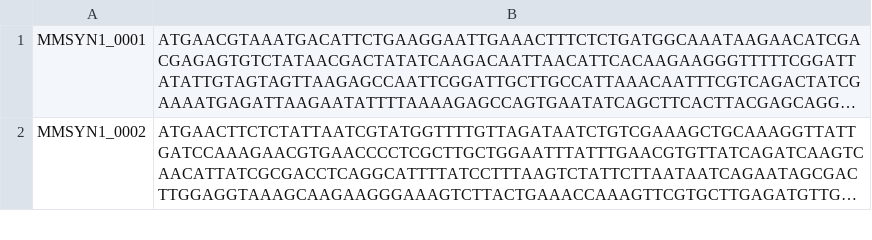
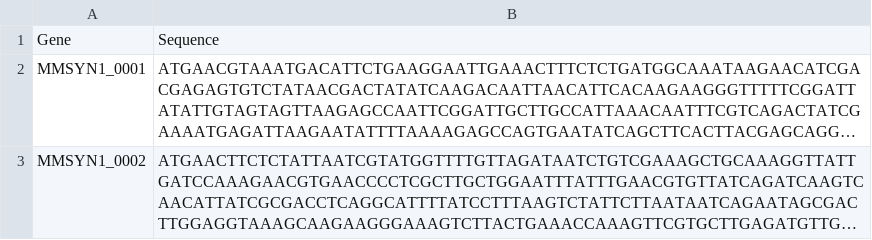
Before and after one commit to EndyLab/bionet-synthesis, a CSV file: pipeline/testing/data_testing/10K_CDS.csv, drawn as a sheet; only a part is shown; long unchanged cells end in …; the diff names each change by its address in the sheet, - before the commit and + after, or states it on an @@ line.

Commit message:
Modified the 10K_CDS.csv file and created a new .py script for building the data base but is not complete

```diff
--- a/pipeline/testing/data_testing/10K_CDS.csv
+++ b/pipeline/testing/data_testing/10K_CDS.csv
+row 1: Gene | Sequence
```
Also changed, not shown: 3 other files.
